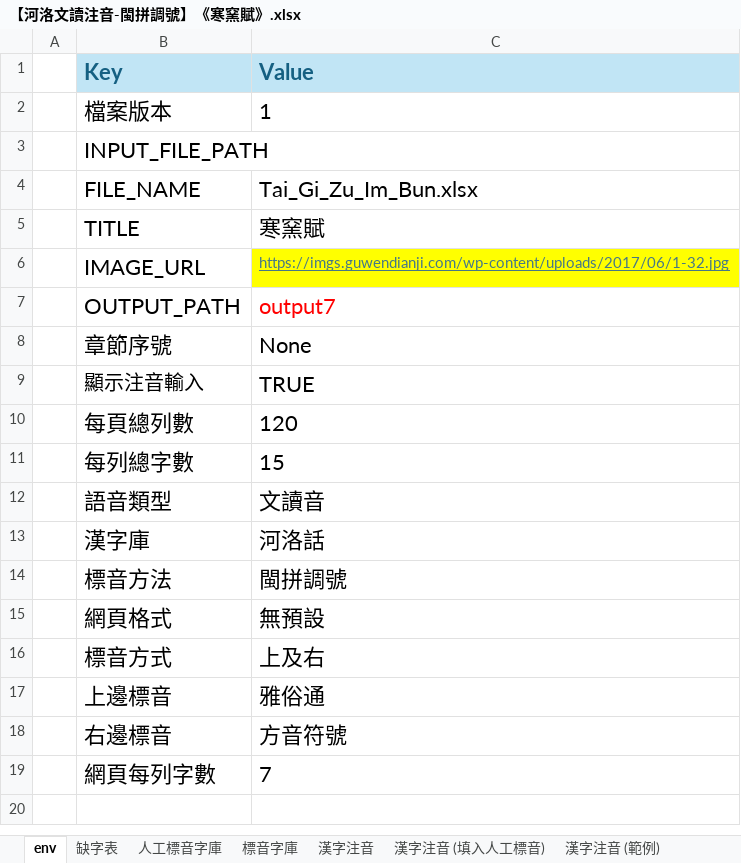
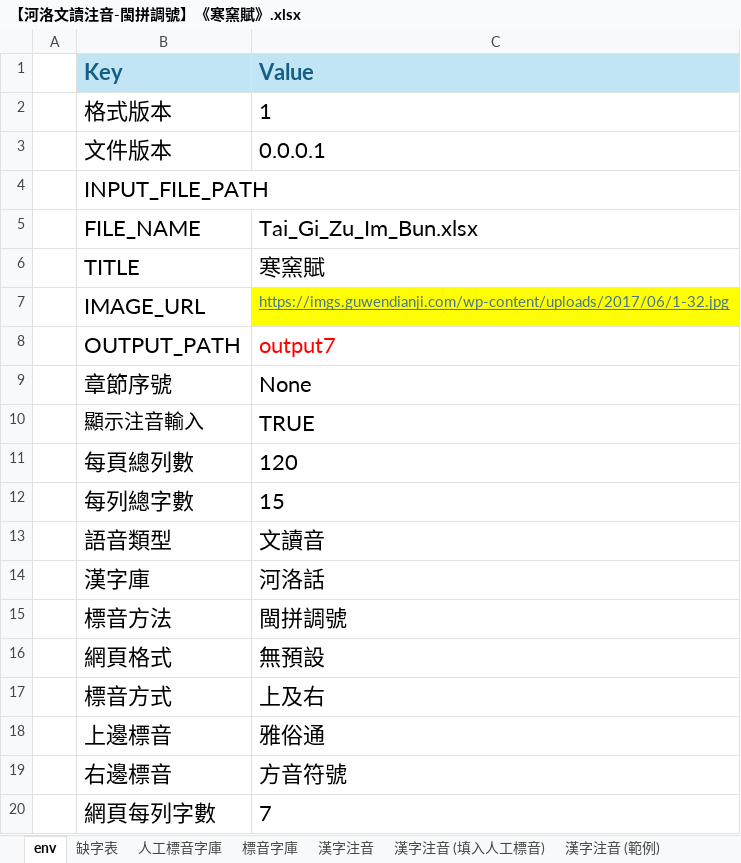
Before and after one commit to AlanJui/Piau-Im, an Excel workbook: output7/【河洛文讀注音-閩拼調號】《寒窯賦》.xlsx, sheet env, drawn as a sheet; values as stored, in another font and other column widths than the file's, no borders; the diff names each change by its address in the sheet, - before the commit and + after, or states it on an @@ line.

```diff
--- a/output7/【河洛文讀注音-閩拼調號】《寒窯賦》.xlsx (sheet env)
+++ b/output7/【河洛文讀注音-閩拼調號】《寒窯賦》.xlsx (sheet env)
-B2 (Key): 檔案版本
+B2 (Key): 格式版本
+row 3:  | 文件版本 | 0.0.0.1
```
Also changed, not shown: sheet 漢字注音, 3 other files.
